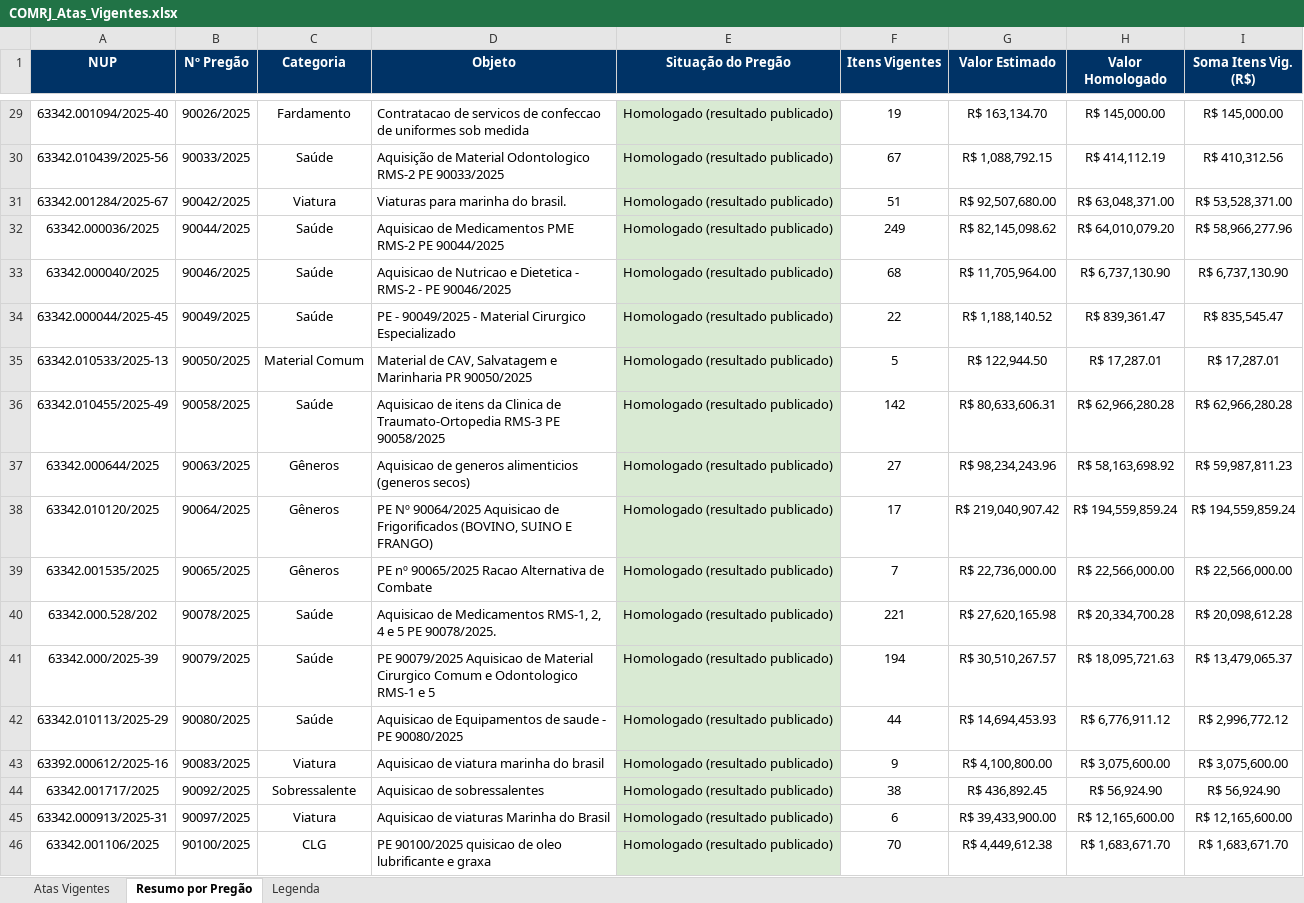
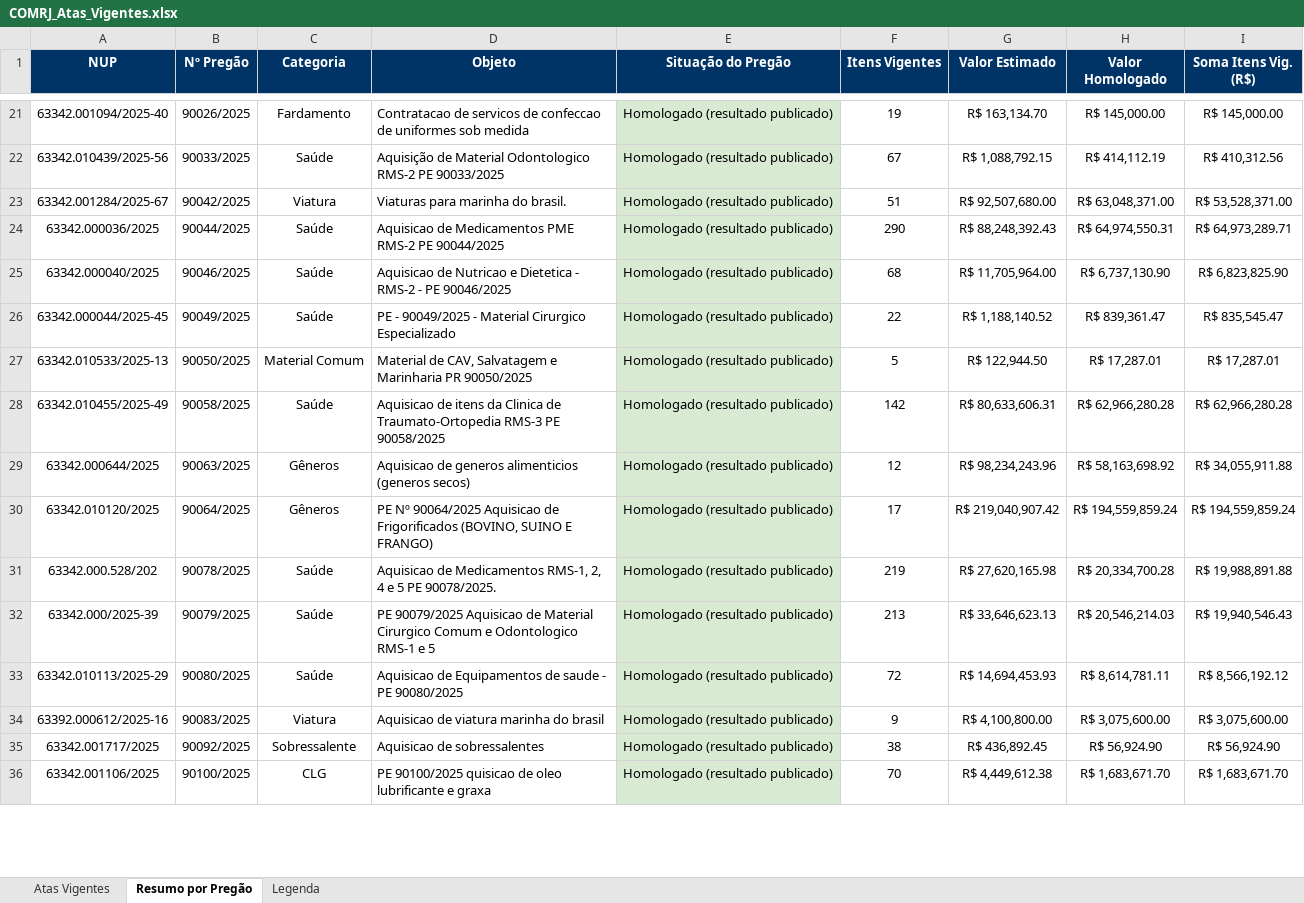
Before and after one commit to jeanrmoliveira-cell/Atualiza-o_ARP_COMRJ, an Excel workbook: COMRJ_Atas_Vigentes.xlsx, sheet Resumo por Pregão, drawn as a sheet; only a part is shown, gaps mark what is left out; values as stored, in another font and other column widths than the file's, no borders; removed rows and columns are numbered as before the commit, all else as after; the diff covers the shown part only; the diff names each change by its address in the sheet, - before the commit and + after, or states it on an @@ line.

```diff
--- a/COMRJ_Atas_Vigentes.xlsx (sheet Resumo por Pregão)
+++ b/COMRJ_Atas_Vigentes.xlsx (sheet Resumo por Pregão)
-F24 (Itens Vigentes): 249
+F24 (Itens Vigentes): 290
-G24 (Valor Estimado): R$ 82,145,098.62
+G24 (Valor Estimado): R$ 88,248,392.43
-H24 (Valor Homologado): R$ 64,010,079.20
+H24 (Valor Homologado): R$ 64,974,550.31
-I24 (Soma Itens Vig. (R$)): R$ 58,966,277.96
+I24 (Soma Itens Vig. (R$)): R$ 64,973,289.71
-I25 (Soma Itens Vig. (R$)): R$ 6,737,130.90
+I25 (Soma Itens Vig. (R$)): R$ 6,823,825.90
-F29 (Itens Vigentes): 27
+F29 (Itens Vigentes): 12
-I29 (Soma Itens Vig. (R$)): R$ 59,987,811.23
+I29 (Soma Itens Vig. (R$)): R$ 34,055,911.88
-row 39: 63342.001535/2025 | 90065/2025 | Gêneros | PE nº 90065/2025 Racao Alternativa de Combate | Homologado (resultado publicado) | 7 | R$ 22,736,000.00 | R$ 22,566,000.00 | R$ 22,566,000.00
-F31 (Itens Vigentes): 221
+F31 (Itens Vigentes): 219
-I31 (Soma Itens Vig. (R$)): R$ 20,098,612.28
+I31 (Soma Itens Vig. (R$)): R$ 19,988,891.88
-F32 (Itens Vigentes): 194
+F32 (Itens Vigentes): 213
-G32 (Valor Estimado): R$ 30,510,267.57
+G32 (Valor Estimado): R$ 33,646,623.13
-H32 (Valor Homologado): R$ 18,095,721.63
+H32 (Valor Homologado): R$ 20,546,214.03
-I32 (Soma Itens Vig. (R$)): R$ 13,479,065.37
+I32 (Soma Itens Vig. (R$)): R$ 19,940,546.43
-F33 (Itens Vigentes): 44
+F33 (Itens Vigentes): 72
-H33 (Valor Homologado): R$ 6,776,911.12
+H33 (Valor Homologado): R$ 8,614,781.11
-I33 (Soma Itens Vig. (R$)): R$ 2,996,772.12
+I33 (Soma Itens Vig. (R$)): R$ 8,566,192.12
-row 45: 63342.000913/2025-31 | 90097/2025 | Viatura | Aquisicao de viaturas Marinha do Brasil | Homologado (resultado publicado) | 6 | R$ 39,433,900.00 | R$ 12,165,600.00 | R$ 12,165,600.00
```
Also changed, not shown: 5 added rows, 14 removed rows and 34 edited cells elsewhere in this sheet, sheet Atas Vigentes, sheet Legenda, 1 other file.
